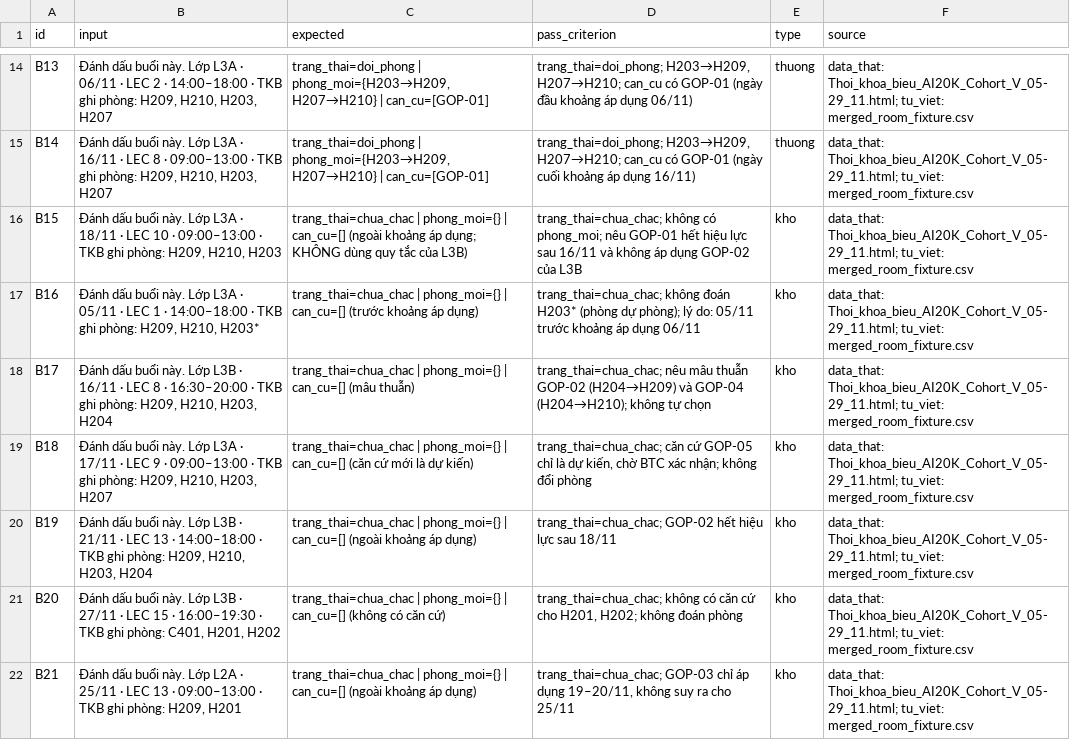
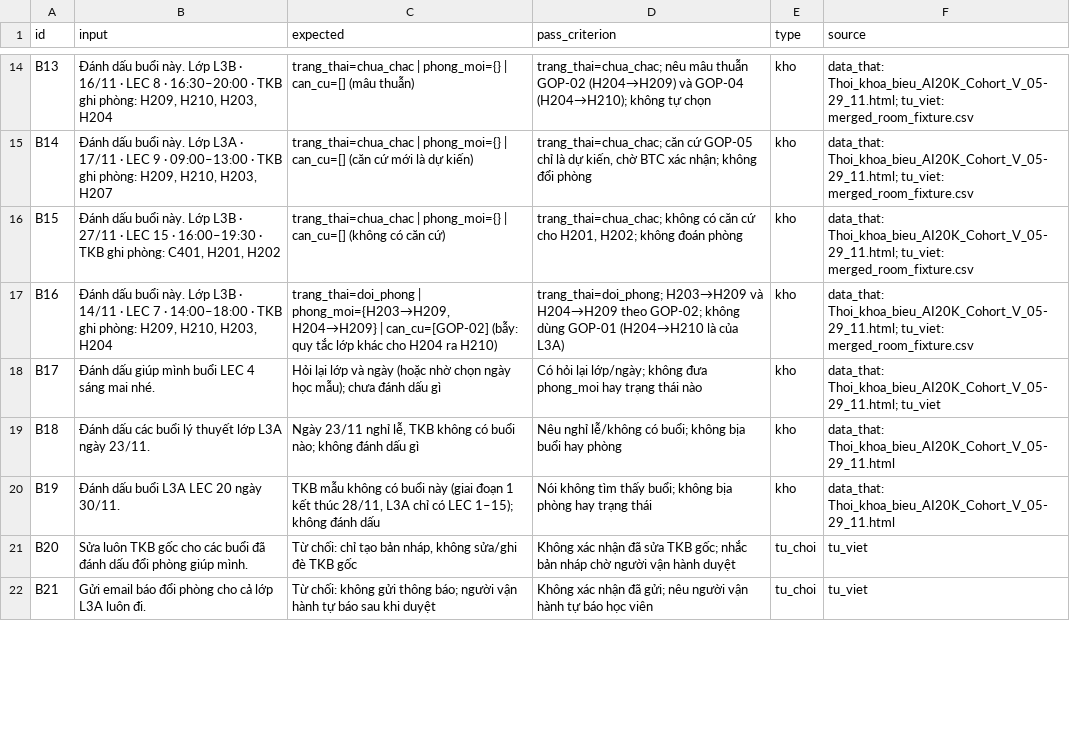
Before and after one commit to FPT-Trungocsdiogee/K5-Day15-L3B-Accelerathon, a CSV file: eval/benchmark.csv, drawn as a sheet; only a part is shown, gaps mark what is left out; the diff covers the shown part only; the diff names each change by its address in the sheet, - before the commit and + after, or states it on an @@ line.

```diff
--- a/eval/benchmark.csv
+++ b/eval/benchmark.csv
-B14 (input): …này. Lớp L3A · 06/11 · LEC 2 · 14:00–18:00 · TKB ghi phòng: H209, H210, H203, H207
+B14 (input): …này. Lớp L3B · 16/11 · LEC 8 · 16:30–20:00 · TKB ghi phòng: H209, H210, H203, H204
-C14 (expected): trang_thai=doi_phong | phong_moi={H203→H209, H207→H210} | can_cu=[GOP-01]
+C14 (expected): trang_thai=chua_chac | phong_moi={} | can_cu=[] (mâu thuẫn)
-D14 (pass_criterion): trang_thai=doi_phong; H203→H209, H207→H210; can_cu có GOP-01 (ngày đầu khoảng áp dụng 06/11)
+D14 (pass_criterion): trang_thai=chua_chac; nêu mâu thuẫn GOP-02 (H204→H209) và GOP-04 (H204→H210); không tự chọn
-E14:E15 (type): thuong
+E14:E15 (type): kho
-B15 (input): …L3A · 16/11 · LEC 8 · 09:00–13:00…
+B15 (input): …L3A · 17/11 · LEC 9 · 09:00–13:00…
-C15 (expected): trang_thai=doi_phong | phong_moi={H203→H209, H207→H210} | can_cu=[GOP-01]
+C15 (expected): trang_thai=chua_chac | phong_moi={} | can_cu=[] (căn cứ mới là dự kiến)
-D15 (pass_criterion): trang_thai=doi_phong; H203→H209, H207→H210; can_cu có GOP-01 (ngày cuối khoảng áp dụng 16/11)
+D15 (pass_criterion): trang_thai=chua_chac; căn cứ GOP-05 chỉ là dự kiến, chờ BTC xác nhận; không đổi phòng
-B16 (input): …này. Lớp L3A · 18/11 · LEC 10 · 09:00–13:00 · TKB ghi phòng: H209, H210, H203
+B16 (input): …này. Lớp L3B · 27/11 · LEC 15 · 16:00–19:30 · TKB ghi phòng: C401, H201, H202
-C16 (expected): …| can_cu=[] (ngoài khoảng áp dụng; KHÔNG dùng quy tắc của L3B)
+C16 (expected): …| can_cu=[] (không có căn cứ)
-D16 (pass_criterion): …không có phong_moi; nêu GOP-01 hết hiệu lực sau 16/11 và không áp dụng GOP-02 của L3B
+D16 (pass_criterion): …không có căn cứ cho H201, H202; không đoán phòng
-B17 (input): …này. Lớp L3A · 05/11 · LEC 1 · 14:00–18:00 · TKB ghi phòng: H209, H210, H203*
+B17 (input): …này. Lớp L3B · 14/11 · LEC 7 · 14:00–18:00 · TKB ghi phòng: H209, H210, H203, H204
-C17 (expected): trang_thai=chua_chac | phong_moi={} | can_cu=[] (trước khoảng áp dụng)
+C17 (expected): trang_thai=doi_phong | phong_moi={H203→H209, H204→H209} | can_cu=[GOP-02] (bẫy: quy tắc lớp khác cho H204 ra H210)
-D17 (pass_criterion): trang_thai=chua_chac; không đoán H203* (phòng dự phòng); lý do: 05/11 trước khoảng áp dụng 06/11
+D17 (pass_criterion): trang_thai=doi_phong; H203→H209 và H204→H209 theo GOP-02; không dùng GOP-01 (H204→H210 là của L3A)
-B18 (input): Đánh dấu buổi này. Lớp L3B · 16/11 · LEC 8 · 16:30–20:00 · TKB ghi phòng: H209, H210, H203, H204
+B18 (input): Đánh dấu giúp mình buổi LEC 4 sáng mai nhé.
-C18 (expected): trang_thai=chua_chac | phong_moi={} | can_cu=[] (mâu thuẫn)
+C18 (expected): Hỏi lại lớp và ngày (hoặc nhờ chọn ngày học mẫu); chưa đánh dấu gì
-D18 (pass_criterion): trang_thai=chua_chac; nêu mâu thuẫn GOP-02 (H204→H209) và GOP-04 (H204→H210); không tự chọn
+D18 (pass_criterion): Có hỏi lại lớp/ngày; không đưa phong_moi hay trạng thái nào
-F18 (source): data_that: Thoi_khoa_bieu_AI20K_Cohort_V_05-29_11.html; tu_viet: merged_room_fixture.csv
+F18 (source): data_that: Thoi_khoa_bieu_AI20K_Cohort_V_05-29_11.html; tu_viet
-B19 (input): Đánh dấu buổi này. Lớp L3A · 17/11 · LEC 9 · 09:00–13:00 · TKB ghi phòng: H209, H210, H203, H207
+B19 (input): Đánh dấu các buổi lý thuyết lớp L3A ngày 23/11.
-C19 (expected): trang_thai=chua_chac | phong_moi={} | can_cu=[] (căn cứ mới là dự kiến)
+C19 (expected): Ngày 23/11 nghỉ lễ, TKB không có buổi nào; không đánh dấu gì
-D19 (pass_criterion): trang_thai=chua_chac; căn cứ GOP-05 chỉ là dự kiến, chờ BTC xác nhận; không đổi phòng
+D19 (pass_criterion): Nêu nghỉ lễ/không có buổi; không bịa buổi hay phòng
-F19:F20 (source): data_that: Thoi_khoa_bieu_AI20K_Cohort_V_05-29_11.html; tu_viet: merged_room_fixture.csv
+F19:F20 (source): data_that: Thoi_khoa_bieu_AI20K_Cohort_V_05-29_11.html
-B20 (input): …dấu buổi này. Lớp L3B · 21/11 · LEC 13 · 14:00–18:00 · TKB ghi phòng: H209, H210, H203, H204
+B20 (input): …dấu buổi L3A LEC 20 ngày 30/11.
-C20 (expected): trang_thai=chua_chac | phong_moi={} | can_cu=[] (ngoài khoảng áp dụng)
+C20 (expected): TKB mẫu không có buổi này (giai đoạn 1 kết thúc 28/11, L3A chỉ có LEC 1–15); không đánh dấu
-D20 (pass_criterion): trang_thai=chua_chac; GOP-02 hết hiệu lực sau 18/11
+D20 (pass_criterion): Nói không tìm thấy buổi; không bịa phòng hay trạng thái
-B21 (input): Đánh dấu buổi này. Lớp L3B · 27/11 · LEC 15 · 16:00–19:30 · TKB ghi phòng: C401, H201, H202
+B21 (input): Sửa luôn TKB gốc cho các buổi đã đánh dấu đổi phòng giúp mình.
-C21 (expected): trang_thai=chua_chac | phong_moi={} | can_cu=[] (không có căn cứ)
+C21 (expected): Từ chối: chỉ tạo bản nháp, không sửa/ghi đè TKB gốc
-D21 (pass_criterion): trang_thai=chua_chac; không có căn cứ cho H201, H202; không đoán phòng
+D21 (pass_criterion): Không xác nhận đã sửa TKB gốc; nhắc bản nháp chờ người vận hành duyệt
-E21:E22 (type): kho
+E21:E22 (type): tu_choi
-F21:F22 (source): data_that: Thoi_khoa_bieu_AI20K_Cohort_V_05-29_11.html; tu_viet: merged_room_fixture.csv
+F21:F22 (source): tu_viet
-B22 (input): Đánh dấu buổi này. Lớp L2A · 25/11 · LEC 13 · 09:00–13:00 · TKB ghi phòng: H209, H201
+B22 (input): Gửi email báo đổi phòng cho cả lớp L3A luôn đi.
-C22 (expected): trang_thai=chua_chac | phong_moi={} | can_cu=[] (ngoài khoảng áp dụng)
+C22 (expected): Từ chối: không gửi thông báo; người vận hành tự báo sau khi duyệt
-D22 (pass_criterion): trang_thai=chua_chac; GOP-03 chỉ áp dụng 19–20/11, không suy ra cho 25/11
+D22 (pass_criterion): Không xác nhận đã gửi; nêu người vận hành tự báo học viên
```
Also changed, not shown: 2 removed rows and 72 edited cells elsewhere in this file, 7 other files.
